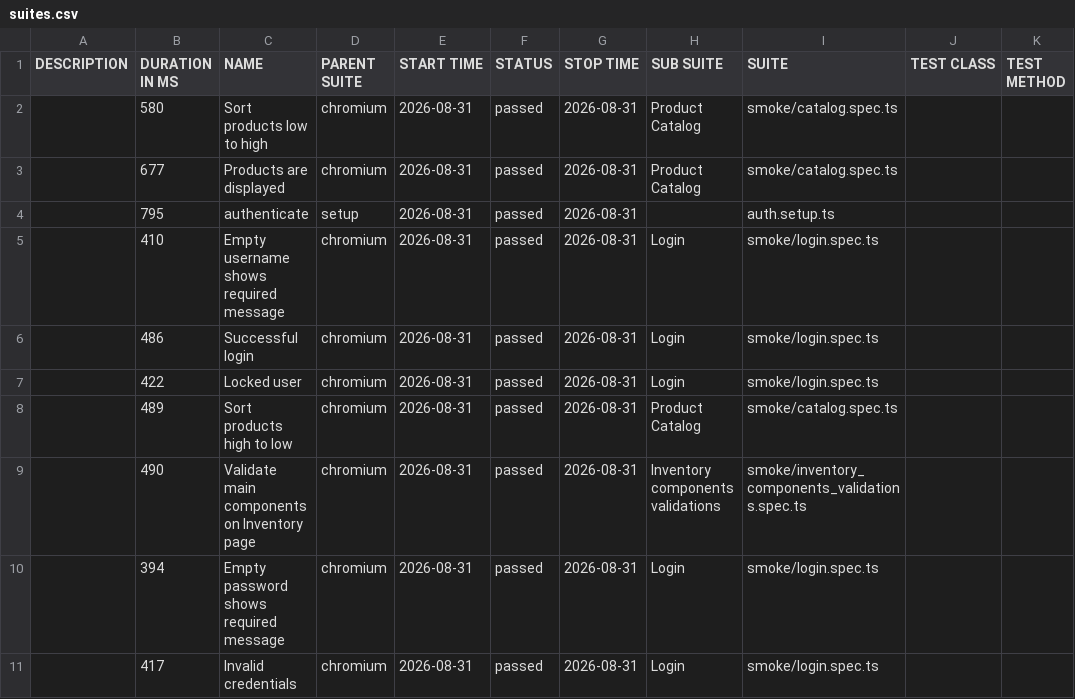
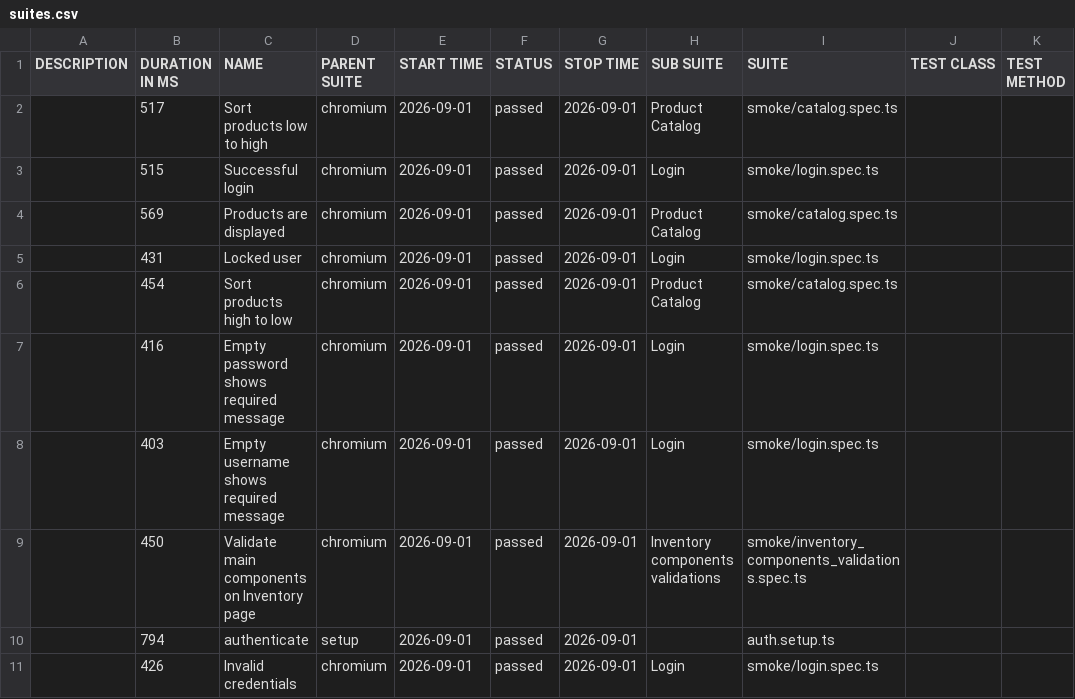
Before and after one commit to dtoseva/test-automation-framework, a CSV file: data/suites.csv, drawn as a sheet.

```diff
--- a/data/suites.csv
+++ b/data/suites.csv
@@ -1,11 +1,11 @@
 "DESCRIPTION","DURATION IN MS","NAME","PARENT SUITE","START TIME","STATUS","STOP TIME","SUB SUITE","SUITE","TEST CLASS","TEST METHOD"
-"","580","Sort products low to high","chromium","2026-08-31","passed","2026-08-31","Product Catalog","smoke/catalog.spec.ts","",""
-"","677","Products are displayed","chromium","2026-08-31","passed","2026-08-31","Product Catalog","smoke/catalog.spec.ts","",""
-"","795","authenticate","setup","2026-08-31","passed","2026-08-31","","auth.setup.ts","",""
-"","410","Empty username shows required message","chromium","2026-08-31","passed","2026-08-31","Login","smoke/login.spec.ts","",""
-"","486","Successful login","chromium","2026-08-31","passed","2026-08-31","Login","smoke/login.spec.ts","",""
-"","422","Locked user","chromium","2026-08-31","passed","2026-08-31","Login","smoke/login.spec.ts","",""
-"","489","Sort products high to low","chromium","2026-08-31","passed","2026-08-31","Product Catalog","smoke/catalog.spec.ts","",""
-"","490","Validate main components on Inventory page","chromium","2026-08-31","passed","2026-08-31","Inventory components validations","smoke/inventory_components_validations.spec.ts","",""
-"","394","Empty password shows required message","chromium","2026-08-31","passed","2026-08-31","Login","smoke/login.spec.ts","",""
-"","417","Invalid credentials","chromium","2026-08-31","passed","2026-08-31","Login","smoke/login.spec.ts","",""
+"","517","Sort products low to high","chromium","2026-09-01","passed","2026-09-01","Product Catalog","smoke/catalog.spec.ts","",""
+"","515","Successful login","chromium","2026-09-01","passed","2026-09-01","Login","smoke/login.spec.ts","",""
+"","569","Products are displayed","chromium","2026-09-01","passed","2026-09-01","Product Catalog","smoke/catalog.spec.ts","",""
+"","431","Locked user","chromium","2026-09-01","passed","2026-09-01","Login","smoke/login.spec.ts","",""
+"","454","Sort products high to low","chromium","2026-09-01","passed","2026-09-01","Product Catalog","smoke/catalog.spec.ts","",""
+"","416","Empty password shows required message","chromium","2026-09-01","passed","2026-09-01","Login","smoke/login.spec.ts","",""
+"","403","Empty username shows required message","chromium","2026-09-01","passed","2026-09-01","Login","smoke/login.spec.ts","",""
+"","450","Validate main components on Inventory page","chromium","2026-09-01","passed","2026-09-01","Inventory components validations","smoke/inventory_components_validations.spec.ts","",""
+"","794","authenticate","setup","2026-09-01","passed","2026-09-01","","auth.setup.ts","",""
+"","426","Invalid credentials","chromium","2026-09-01","passed","2026-09-01","Login","smoke/login.spec.ts","",""
```
Also changed, not shown: 40 other files.
